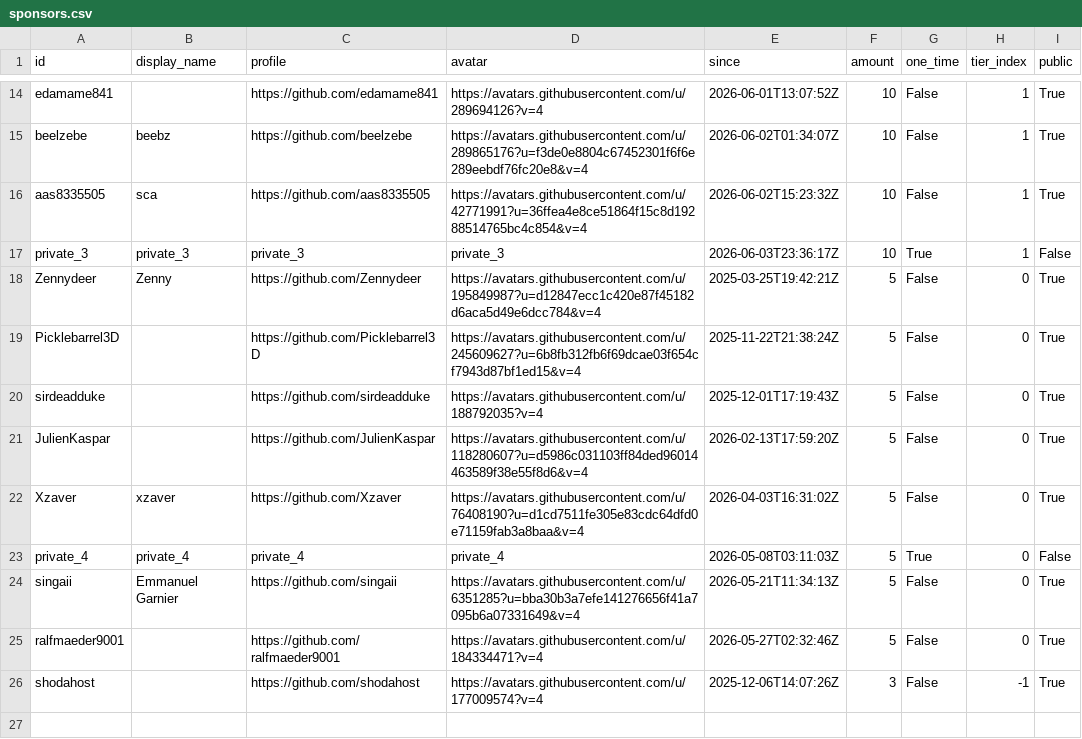
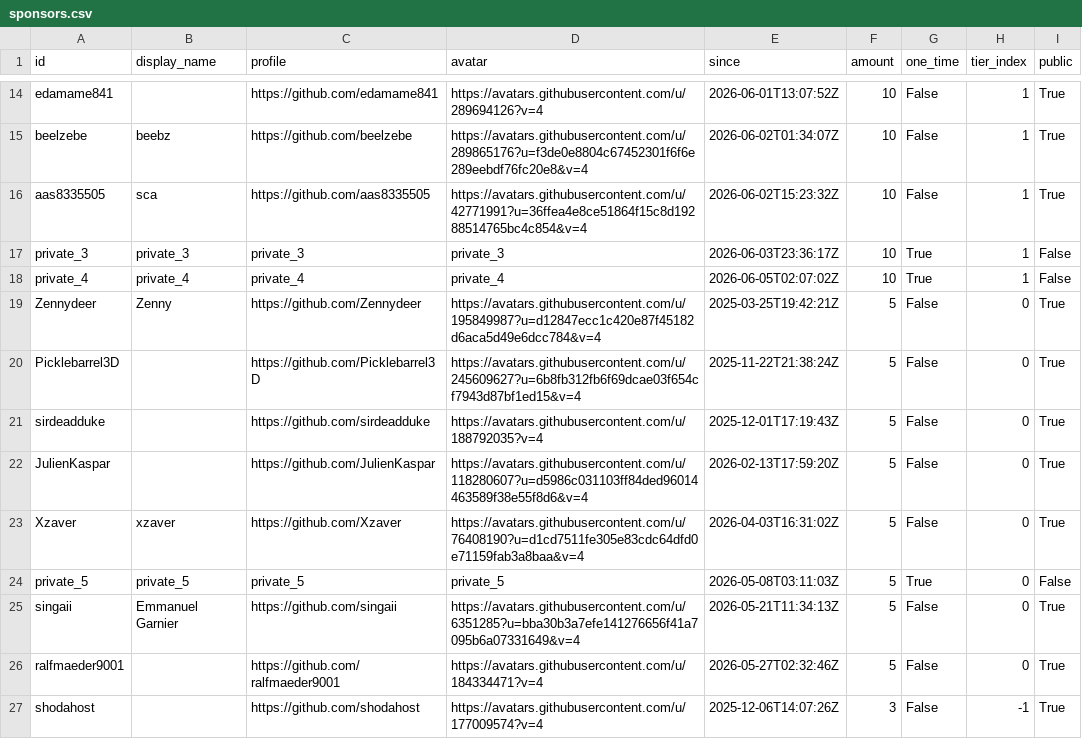
Before and after one commit to ucupumar/ucupaint-wiki, a CSV file: data/sponsors.csv, drawn as a sheet; only a part is shown, gaps mark what is left out.

```diff
--- a/data/sponsors.csv
+++ b/data/sponsors.csv
@@ -17,2 +17,3 @@ aas8335505, sca, https://github.com/aas8335505, https://avatars.githubuserconten
 private_3, private_3, private_3, private_3, 2026-06-03T23:36:17Z, 10, True, 1, False
+private_4, private_4, private_4, private_4, 2026-06-05T02:07:02Z, 10, True, 1, False
 Zennydeer, Zenny, https://github.com/Zennydeer, https://avatars.githubusercontent.com/u/195849987?u=d12847ecc1c420e87f45182d6aca5d49e6dcc784&v=4, 2025-03-25T19:42:21Z, 5, False, 0, True
@@ -22,3 +23,3 @@ JulienKaspar, , https://github.com/JulienKaspar, https://avatars.githubuserconte
 Xzaver, xzaver, https://github.com/Xzaver, https://avatars.githubusercontent.com/u/76408190?u=d1cd7511fe305e83cdc64dfd0e71159fab3a8baa&v=4, 2026-04-03T16:31:02Z, 5, False, 0, True
-private_4, private_4, private_4, private_4, 2026-05-08T03:11:03Z, 5, True, 0, False
+private_5, private_5, private_5, private_5, 2026-05-08T03:11:03Z, 5, True, 0, False
 singaii, Emmanuel Garnier, https://github.com/singaii, https://avatars.githubusercontent.com/u/6351285?u=bba30b3a7efe141276656f41a7095b6a07331649&v=4, 2026-05-21T11:34:13Z, 5, False, 0, True
```
